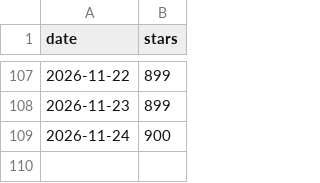
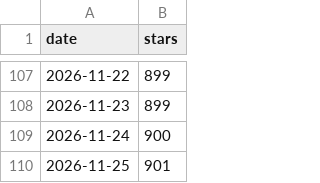
Before and after one commit to Robinson-AI-Lab/FridayOS1.0, a CSV file: docs/data/star-history.csv, drawn as a sheet; only a part is shown, gaps mark what is left out; the diff names each change by its address in the sheet, - before the commit and + after, or states it on an @@ line.

```diff
--- a/docs/data/star-history.csv
+++ b/docs/data/star-history.csv
+row 110: 2026-11-25 | 901
```
Also changed, not shown: 1 other file.
